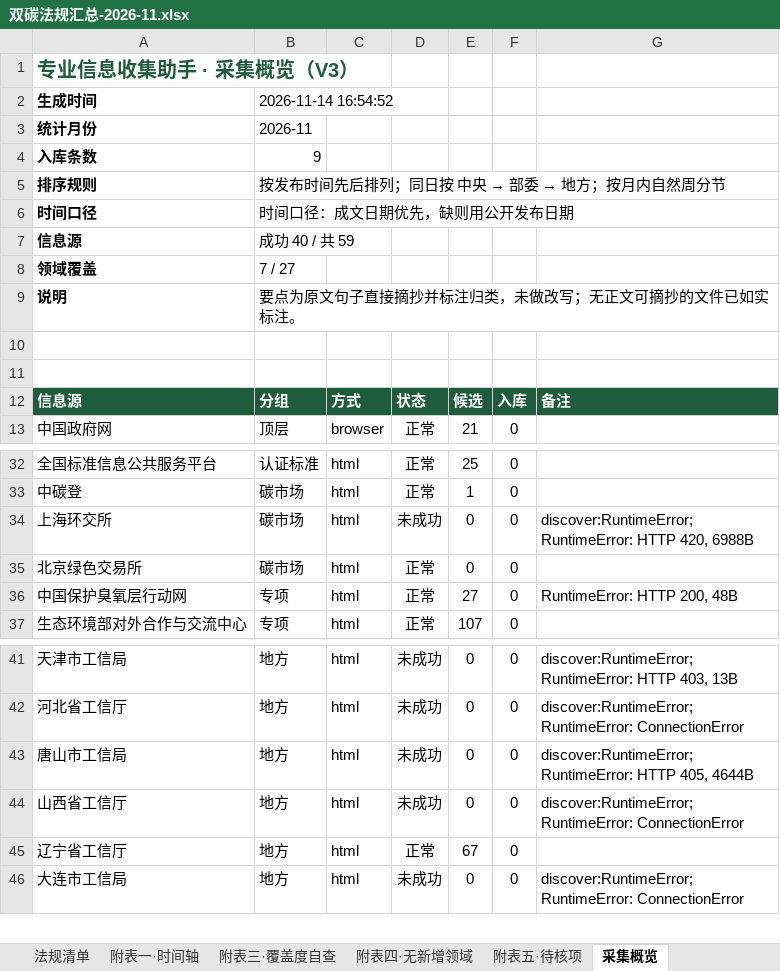
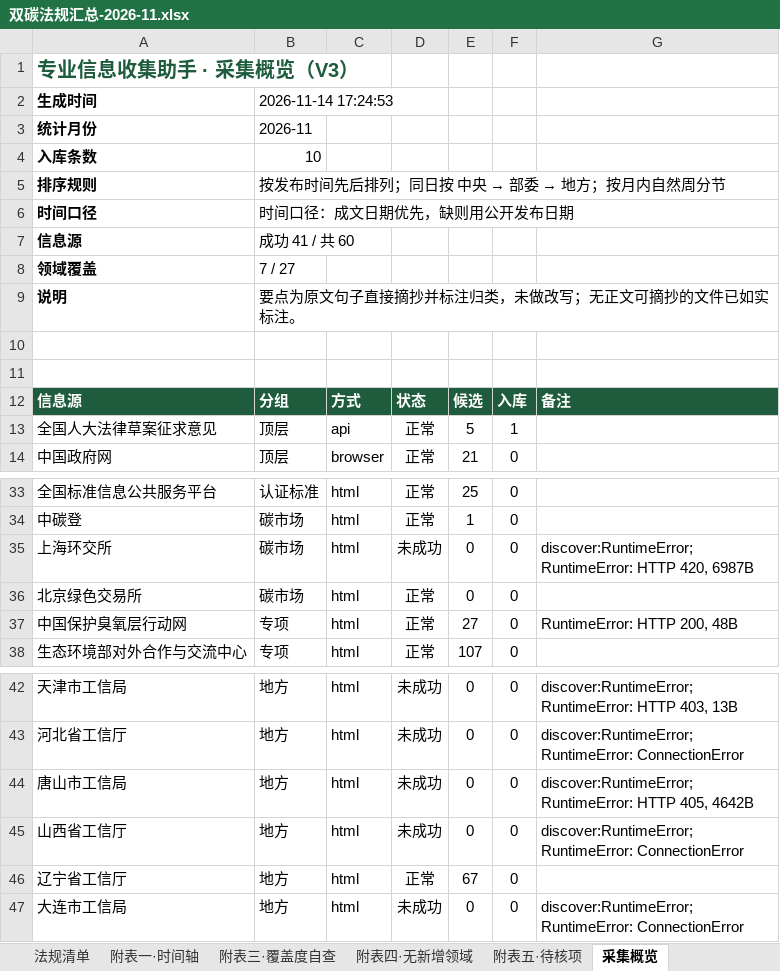
Before and after one commit to panyanosakana/carbon-law-watch, an Excel workbook: output/双碳法规汇总-2026-11.xlsx, sheet 采集概览, drawn as a sheet; only a part is shown, gaps mark what is left out; values as stored, in another font and other column widths than the file's, no borders; addresses are those after the commit; the diff names each change by its address in the sheet, - before the commit and + after, or states it on an @@ line.

```diff
--- a/output/双碳法规汇总-2026-11.xlsx (sheet 采集概览)
+++ b/output/双碳法规汇总-2026-11.xlsx (sheet 采集概览)
-B2: 2026-11-14 16:54:52
+B2: 2026-11-14 17:24:53
-B4: 9
+B4: 10
-B7: 成功 40 / 共 59
+B7: 成功 41 / 共 60
+row 13: 全国人大法律草案征求意见 | 顶层 | api | 正常 | 5 | 1
-G35: …HTTP 420, 6988B
+G35: …HTTP 420, 6987B
-G44: …HTTP 405, 4644B
+G44: …HTTP 405, 4642B
```
Also changed, not shown: sheet 法规清单, sheet 附表三·覆盖度自查, sheet 附表一·时间轴, sheet 附表五·待核项, 3 other files.
